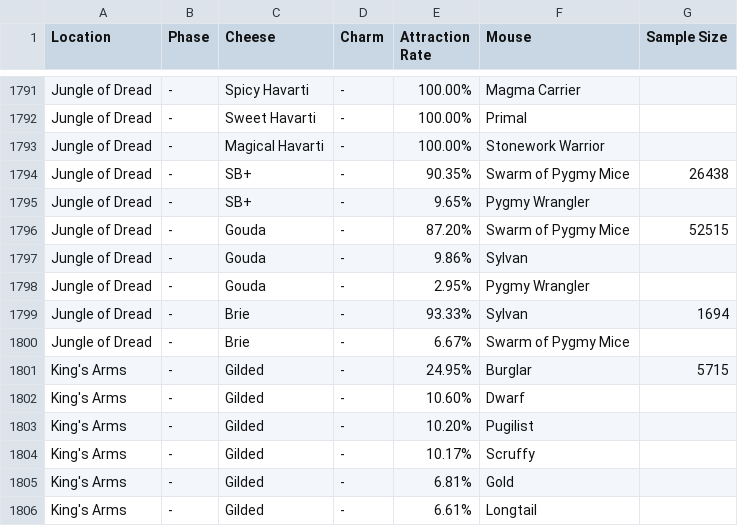
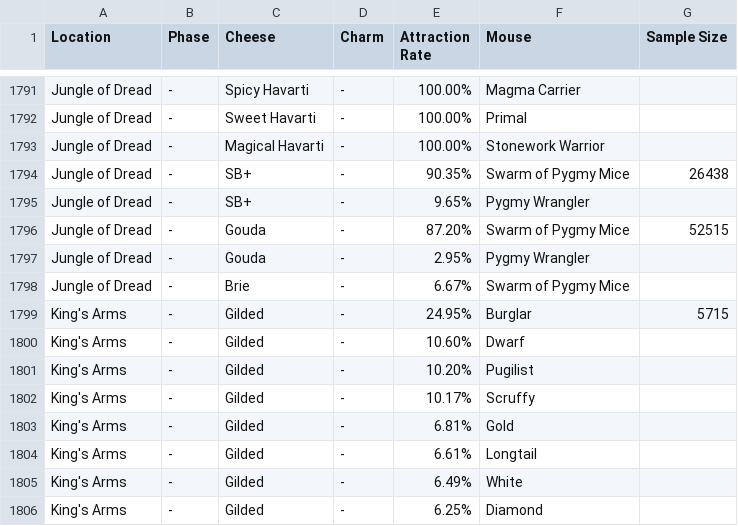
Before and after one commit to tsitu/MH-Tools, a CSV file: data/populations.csv, drawn as a sheet; only a part is shown, gaps mark what is left out; the shorter side is filled out with more unchanged rows; the diff names each change by its address in the sheet, - before the commit and + after, or states it on an @@ line.

Commit message:
remove Sylvan Mouse from Jungle of Dread population

```diff
--- a/data/populations.csv
+++ b/data/populations.csv
-row 1797: Jungle of Dread | - | Gouda | - | 9.86% | Sylvan
-row 1799: Jungle of Dread | - | Brie | - | 93.33% | Sylvan | 1694
```
